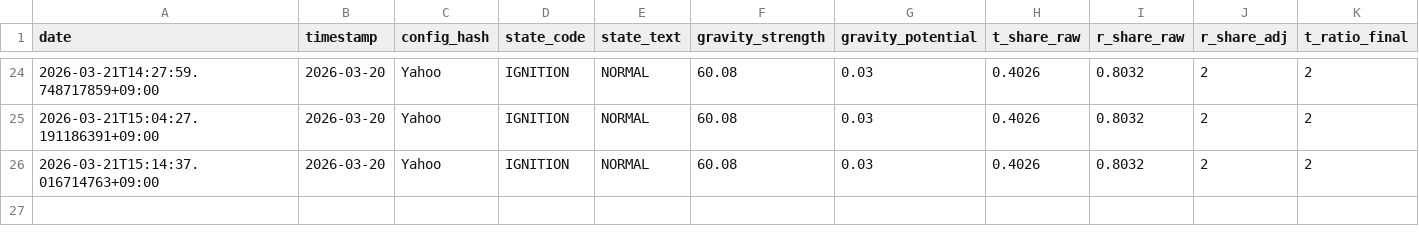
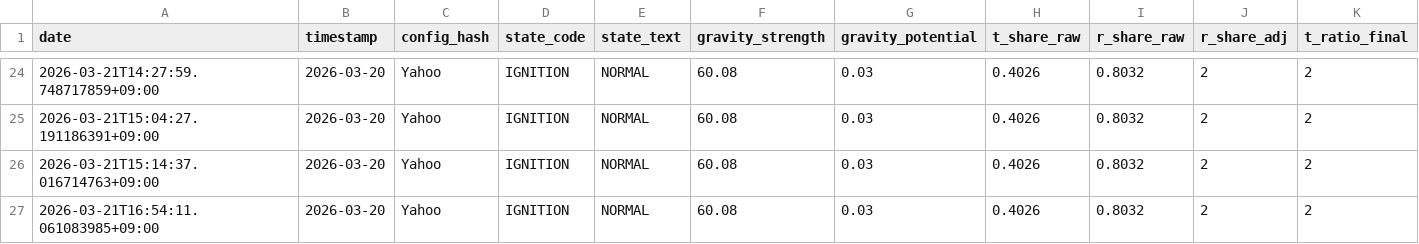
Before and after one commit to xinglun/sentinel, a CSV file: reports/telemetry.csv, drawn as a sheet; only a part is shown, gaps mark what is left out; rows hold the shown columns only; the diff names each change by its address in the sheet, - before the commit and + after, or states it on an @@ line.

```diff
--- a/reports/telemetry.csv
+++ b/reports/telemetry.csv
+row 27: 2026-03-21T16:54:11.061083985+09:00 | 2026-03-20 | Yahoo | IGNITION | NORMAL | 60.08 | 0.03 | 0.4026 | 0.8032 | 2 | 2
```
Also changed, not shown: 10 other files.
